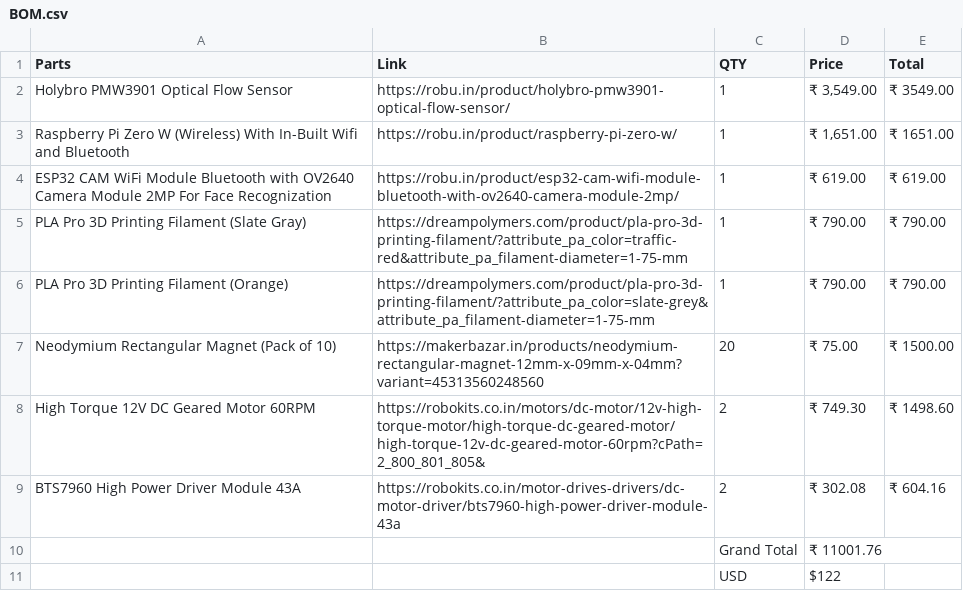
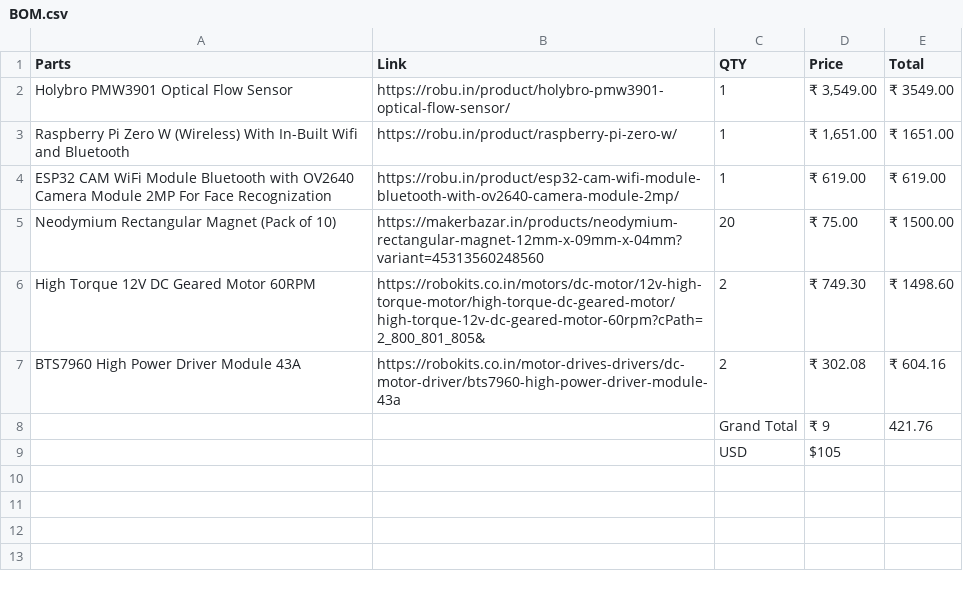
Before and after one commit to takshcpatel/crack-detection-robot, a CSV file: BOM Files/BOM.csv, drawn as a sheet.

```diff
--- a/BOM Files/BOM.csv
+++ b/BOM Files/BOM.csv
@@ -4,4 +4,2 @@ Raspberry Pi Zero W (Wireless) With In-Built Wifi and Bluetooth,https://robu.in/
 ESP32 CAM WiFi Module Bluetooth with OV2640 Camera Module 2MP For Face Recognization,https://robu.in/product/esp32-cam-wifi-module-bluetooth-with-ov2640-camera-module-2mp/, 1 ,₹ 619.00,₹ 619.00
-PLA Pro 3D Printing Filament (Slate Gray),https://dreampolymers.com/product/pla-pro-3d-printing-filament/?attribute_pa_color=traffic-red&attribute_pa_filament-diameter=1-75-mm, 1 ,₹ 790.00,₹ 790.00
-PLA Pro 3D Printing Filament (Orange),https://dreampolymers.com/product/pla-pro-3d-printing-filament/?attribute_pa_color=slate-grey&attribute_pa_filament-diameter=1-75-mm , 1,₹ 790.00,₹ 790.00
 Neodymium Rectangular Magnet (Pack of 10),https://makerbazar.in/products/neodymium-rectangular-magnet-12mm-x-09mm-x-04mm?variant=45313560248560,20,₹ 75.00,₹ 1500.00
@@ -9,3 +7,3 @@ High Torque 12V DC Geared Motor 60RPM,https://robokits.co.in/motors/dc-motor/12v
 BTS7960 High Power Driver Module 43A,https://robokits.co.in/motor-drives-drivers/dc-motor-driver/bts7960-high-power-driver-module-43a, 2,₹ 302.08,₹ 604.16
-,,Grand Total ,₹ 11001.76
-,,USD ,$122
+,,Grand Total ,₹ 9,421.76
+,,USD ,$105
```
Also changed, not shown: 1 other file.
